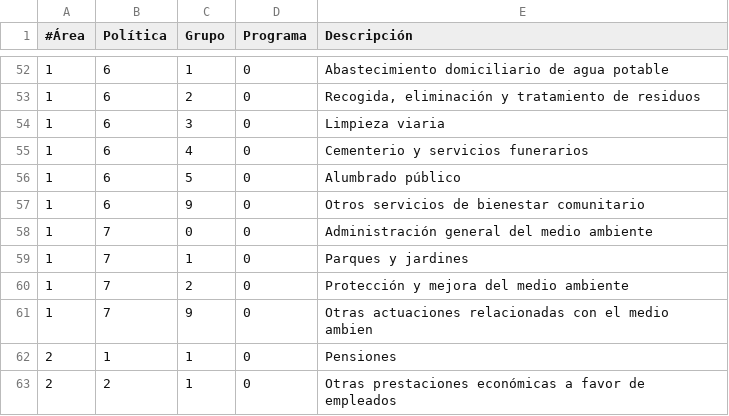
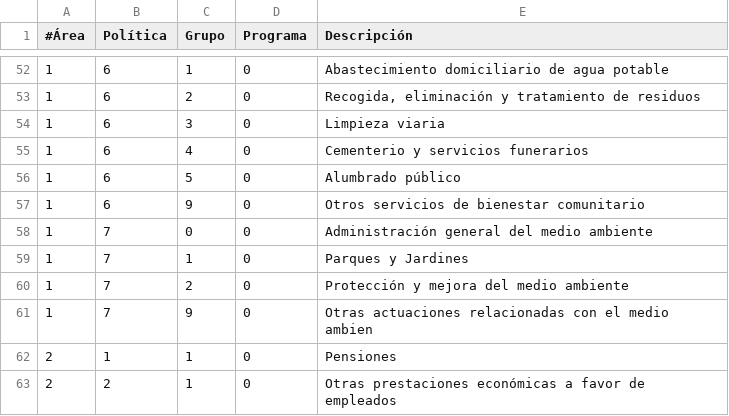
Before and after one commit to civio/presupuesto-moralzarzal, a CSV file: data/es/areas_funcionales.csv, drawn as a sheet; only a part is shown, gaps mark what is left out.

Commit message:
Update overview nodes configuration
Use 'Parques y Jardines' instead of 'Fiestas Populares y Festejos'

```diff
--- a/data/es/areas_funcionales.csv
+++ b/data/es/areas_funcionales.csv
@@ -58,3 +58,3 @@
 1,7,0,0,Administración general del medio ambiente
-1,7,1,0,Parques y jardines
+1,7,1,0,Parques y Jardines
 1,7,2,0,Protección y mejora del medio ambiente
```
Also changed, not shown: 1 other file.
